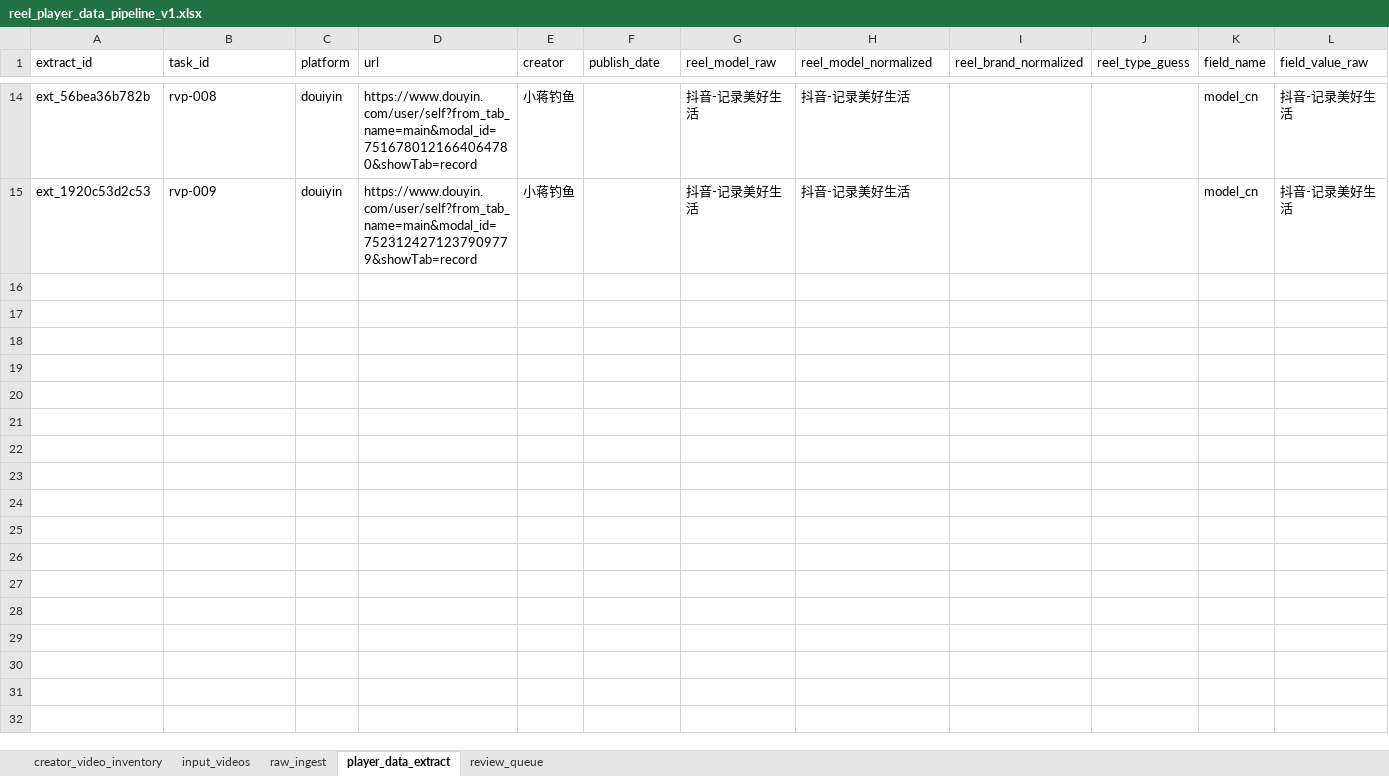
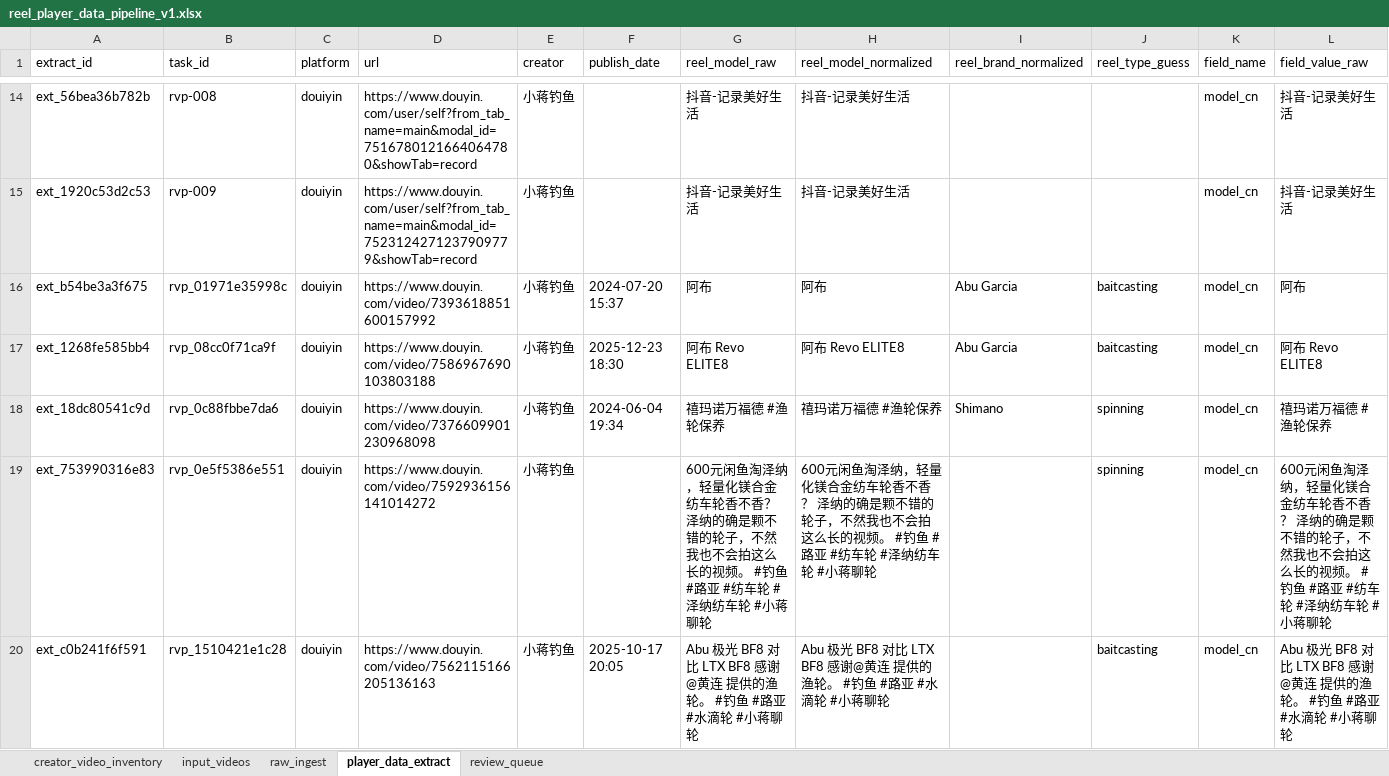
Before and after one commit to Dmaozhua/GearSage-data-lab, an Excel workbook: data/input/reel_player_data_pipeline_v1.xlsx, sheet player_data_extract, drawn as a sheet; only a part is shown, gaps mark what is left out; values as stored, in another font and other column widths than the file's, no borders; table styles not drawn; rows hold the shown columns only; the diff covers the shown part only; the diff names each change by its address in the sheet, - before the commit and + after, or states it on an @@ line.

```diff
--- a/data/input/reel_player_data_pipeline_v1.xlsx (sheet player_data_extract)
+++ b/data/input/reel_player_data_pipeline_v1.xlsx (sheet player_data_extract)
+row 16: ext_b54be3a3f675 | rvp_01971e35998c | douiyin | https://www.douyin.com/video/7393618851600157992 | 小蒋钓鱼 | 2024-07-20 15:37 | 阿布 | 阿布 | Abu Garcia | baitcasting | model_cn | 阿布
+row 17: ext_1268fe585bb4 | rvp_08cc0f71ca9f | douiyin | https://www.douyin.com/video/7586967690103803188 | 小蒋钓鱼 | 2025-12-23 18:30 | 阿布 Revo ELITE8 | 阿布 Revo ELITE8 | Abu Garcia | baitcasting | model_cn | 阿布 Revo ELITE8
+row 18: ext_18dc80541c9d | rvp_0c88fbbe7da6 | douiyin | https://www.douyin.com/video/7376609901230968098 | 小蒋钓鱼 | 2024-06-04 19:34 | 禧玛诺万福德 #渔轮保养 | 禧玛诺万福德 #渔轮保养 | Shimano | spinning | model_cn | 禧玛诺万福德 #渔轮保养
+row 19: ext_753990316e83 | rvp_0e5f5386e551 | douiyin | https://www.douyin.com/video/7592936156141014272 | 小蒋钓鱼 |  | 600元闲鱼淘泽纳，轻量化镁合金纺车轮香不香？ 泽纳的确是颗不错的轮子，不然我也不会拍这么长的视频。 #钓鱼 #路亚 #纺车轮 #泽纳纺车轮 #小蒋聊轮 | 600元闲鱼淘泽纳，轻量化镁合金纺车轮香不香？ 泽纳的确是颗不错的轮子，不然我也不会拍这么长的视频。 #钓鱼 #路亚 #纺车轮 #泽纳纺车轮 #小蒋聊轮 |  | spinning | model_cn | 600元闲鱼淘泽纳，轻量化镁合金纺车轮香不香？ 泽纳的确是颗不错的轮子，不然我也不会拍这么长的视频。 #钓鱼 #路亚 #纺车轮 #泽纳纺车轮 #小蒋聊轮
+row 20: ext_c0b241f6f591 | rvp_1510421e1c28 | douiyin | https://www.douyin.com/video/7562115166205136163 | 小蒋钓鱼 | 2025-10-17 20:05 | Abu 极光 BF8 对比 LTX BF8 感谢@黄连 提供的渔轮。 #钓鱼 #路亚 #水滴轮 #小蒋聊轮 | Abu 极光 BF8 对比 LTX BF8 感谢@黄连 提供的渔轮。 #钓鱼 #路亚 #水滴轮 #小蒋聊轮 |  | baitcasting | model_cn | Abu 极光 BF8 对比 LTX BF8 感谢@黄连 提供的渔轮。 #钓鱼 #路亚 #水滴轮 #小蒋聊轮
```
Also changed, not shown: 53 added rows elsewhere in this sheet, sheet creator_video_inventory, sheet input_videos, sheet review_queue, sheet raw_ingest, 11 other files.
